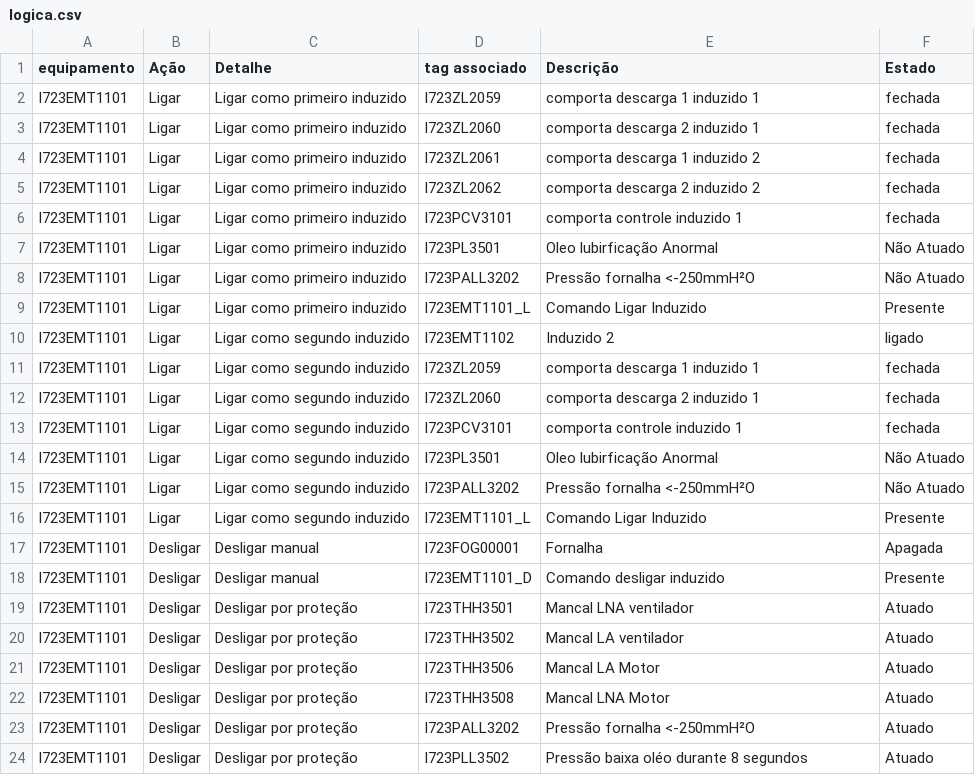
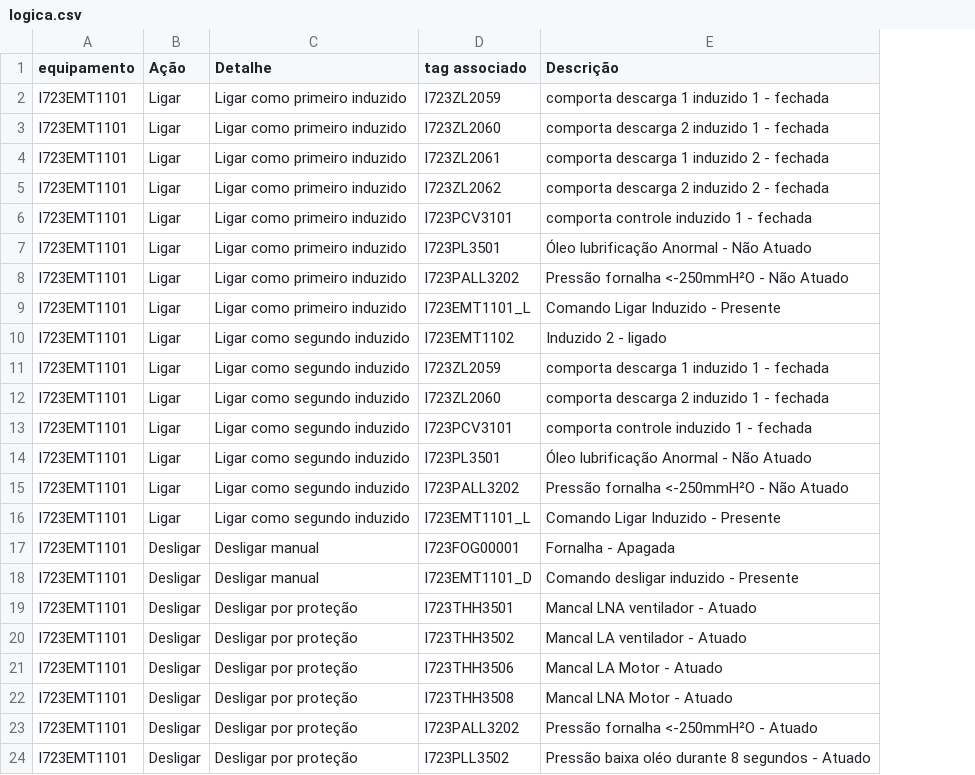
Before and after one commit to Fsemonetti/SimuladorArGases, a CSV file: logica.csv, drawn as a sheet; the diff names each change by its address in the sheet, - before the commit and + after, or states it on an @@ line.

```diff
--- a/logica.csv
+++ b/logica.csv
-column F (Estado), rows 2-24: fechada | fechada | fechada | fechada | fechada | Não Atuado | Não Atuado | Presente | ligado | fechada | fechada | fechada | Não Atuado | Não Atuado | Presente | Apagada | Presente | Atuado | Atuado | Atuado | Atuado | Atuado | Atuado
-E2 (Descrição): comporta descarga 1 induzido 1
+E2 (Descrição): comporta descarga 1 induzido 1 - fechada
-E3 (Descrição): comporta descarga 2 induzido 1
+E3 (Descrição): comporta descarga 2 induzido 1 - fechada
-E4 (Descrição): comporta descarga 1 induzido 2
+E4 (Descrição): comporta descarga 1 induzido 2 - fechada
-E5 (Descrição): comporta descarga 2 induzido 2
+E5 (Descrição): comporta descarga 2 induzido 2 - fechada
-E6 (Descrição): comporta controle induzido 1
+E6 (Descrição): comporta controle induzido 1 - fechada
-E7 (Descrição): Oleo lubirficação Anormal
+E7 (Descrição): Óleo lubrificação Anormal - Não Atuado
-E8 (Descrição): Pressão fornalha <-250mmH²O
+E8 (Descrição): Pressão fornalha <-250mmH²O - Não Atuado
-E9 (Descrição): Comando Ligar Induzido
+E9 (Descrição): Comando Ligar Induzido - Presente
-E10 (Descrição): Induzido 2
+E10 (Descrição): Induzido 2 - ligado
-E11 (Descrição): comporta descarga 1 induzido 1
+E11 (Descrição): comporta descarga 1 induzido 1 - fechada
-E12 (Descrição): comporta descarga 2 induzido 1
+E12 (Descrição): comporta descarga 2 induzido 1 - fechada
-E13 (Descrição): comporta controle induzido 1
+E13 (Descrição): comporta controle induzido 1 - fechada
-E14 (Descrição): Oleo lubirficação Anormal
+E14 (Descrição): Óleo lubrificação Anormal - Não Atuado
-E15 (Descrição): Pressão fornalha <-250mmH²O
+E15 (Descrição): Pressão fornalha <-250mmH²O - Não Atuado
-E16 (Descrição): Comando Ligar Induzido
+E16 (Descrição): Comando Ligar Induzido - Presente
-E17 (Descrição): Fornalha
+E17 (Descrição): Fornalha - Apagada
-E18 (Descrição): Comando desligar induzido
+E18 (Descrição): Comando desligar induzido - Presente
-E19 (Descrição): Mancal LNA ventilador
+E19 (Descrição): Mancal LNA ventilador - Atuado
-E20 (Descrição): Mancal LA ventilador
+E20 (Descrição): Mancal LA ventilador - Atuado
-E21 (Descrição): Mancal LA Motor
+E21 (Descrição): Mancal LA Motor - Atuado
-E22 (Descrição): Mancal LNA Motor
+E22 (Descrição): Mancal LNA Motor - Atuado
-E23 (Descrição): Pressão fornalha <-250mmH²O
+E23 (Descrição): Pressão fornalha <-250mmH²O - Atuado
-E24 (Descrição): Pressão baixa oléo durante 8 segundos
+E24 (Descrição): Pressão baixa oléo durante 8 segundos - Atuado
```
Also changed, not shown: 12 other files.
